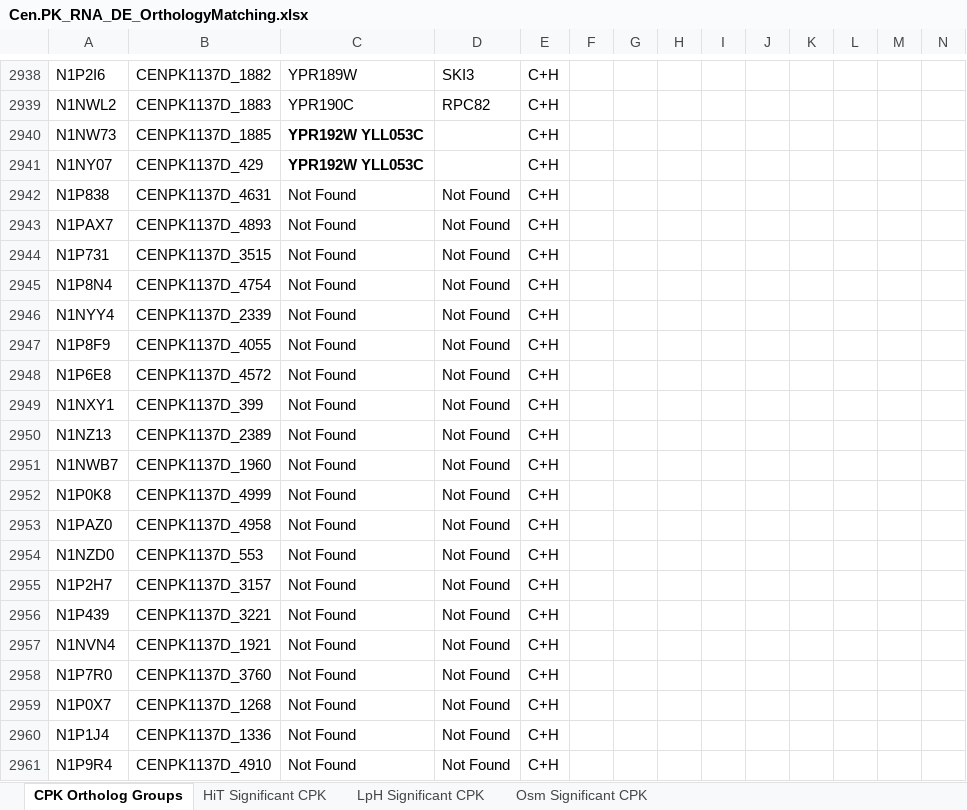
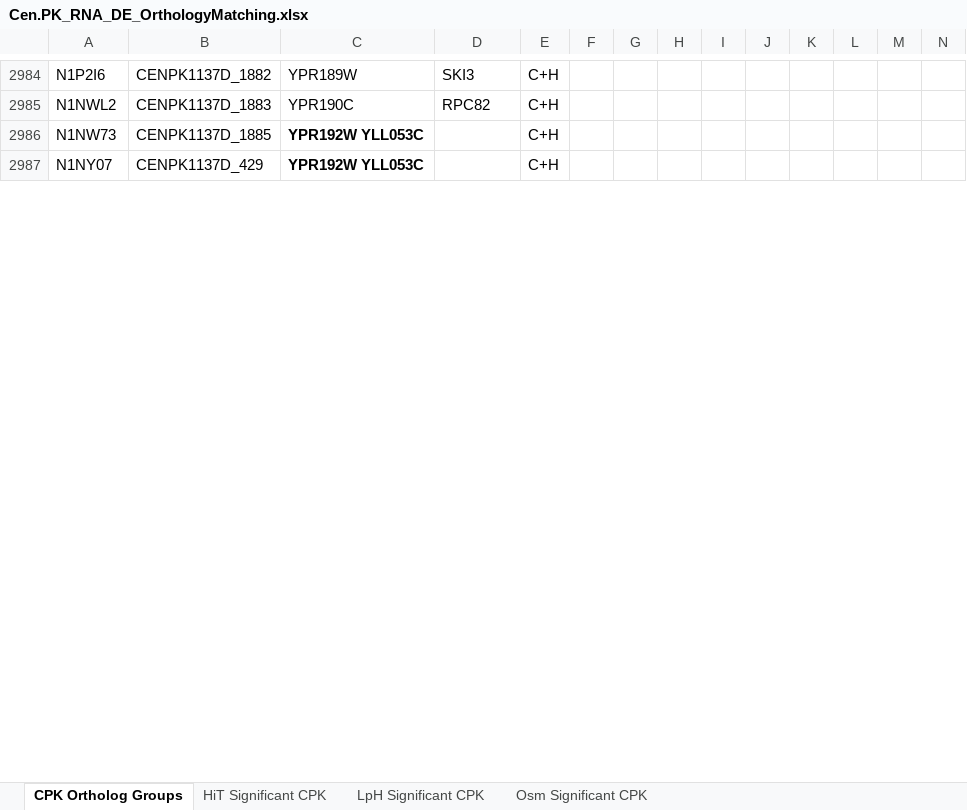
Before and after one commit to SysBioChalmers/OrthOmics, an Excel workbook: Figure3 and Supplement3/cpk/Cen.PK_RNA_DE_OrthologyMatching.xlsx, sheet CPK Ortholog Groups, drawn as a sheet; only a part is shown, gaps mark what is left out; values as stored, in another font and other column widths than the file's, no borders; removed rows and columns are numbered as before the commit, all else as after; the diff covers the shown part only; the diff names each change by its address in the sheet, - before the commit and + after, or states it on an @@ line.

```diff
--- a/Figure3 and Supplement3/cpk/Cen.PK_RNA_DE_OrthologyMatching.xlsx (sheet CPK Ortholog Groups)
+++ b/Figure3 and Supplement3/cpk/Cen.PK_RNA_DE_OrthologyMatching.xlsx (sheet CPK Ortholog Groups)
-row 2942: N1P838 | CENPK1137D_4631 | Not Found | Not Found | C+H
-row 2943: N1PAX7 | CENPK1137D_4893 | Not Found | Not Found | C+H
-row 2944: N1P731 | CENPK1137D_3515 | Not Found | Not Found | C+H
-row 2945: N1P8N4 | CENPK1137D_4754 | Not Found | Not Found | C+H
-row 2946: N1NYY4 | CENPK1137D_2339 | Not Found | Not Found | C+H
-row 2947: N1P8F9 | CENPK1137D_4055 | Not Found | Not Found | C+H
-row 2948: N1P6E8 | CENPK1137D_4572 | Not Found | Not Found | C+H
-row 2949: N1NXY1 | CENPK1137D_399 | Not Found | Not Found | C+H
-row 2950: N1NZ13 | CENPK1137D_2389 | Not Found | Not Found | C+H
-row 2951: N1NWB7 | CENPK1137D_1960 | Not Found | Not Found | C+H
-row 2952: N1P0K8 | CENPK1137D_4999 | Not Found | Not Found | C+H
-row 2953: N1PAZ0 | CENPK1137D_4958 | Not Found | Not Found | C+H
-row 2954: N1NZD0 | CENPK1137D_553 | Not Found | Not Found | C+H
-row 2955: N1P2H7 | CENPK1137D_3157 | Not Found | Not Found | C+H
-row 2956: N1P439 | CENPK1137D_3221 | Not Found | Not Found | C+H
-row 2957: N1NVN4 | CENPK1137D_1921 | Not Found | Not Found | C+H
-row 2958: N1P7R0 | CENPK1137D_3760 | Not Found | Not Found | C+H
-row 2959: N1P0X7 | CENPK1137D_1268 | Not Found | Not Found | C+H
-row 2960: N1P1J4 | CENPK1137D_1336 | Not Found | Not Found | C+H
-row 2961: N1P9R4 | CENPK1137D_4910 | Not Found | Not Found | C+H
```
Also changed, not shown: 181 added rows, 161 removed rows, 3 moved rows and 78 edited cells elsewhere in this sheet, sheet Osm Significant CPK, sheet LpH Significant CPK, sheet HiT Significant CPK, Figure3 and Supplement3/cpk/CPK_detectedRNA_orthogroups.xlsx.
